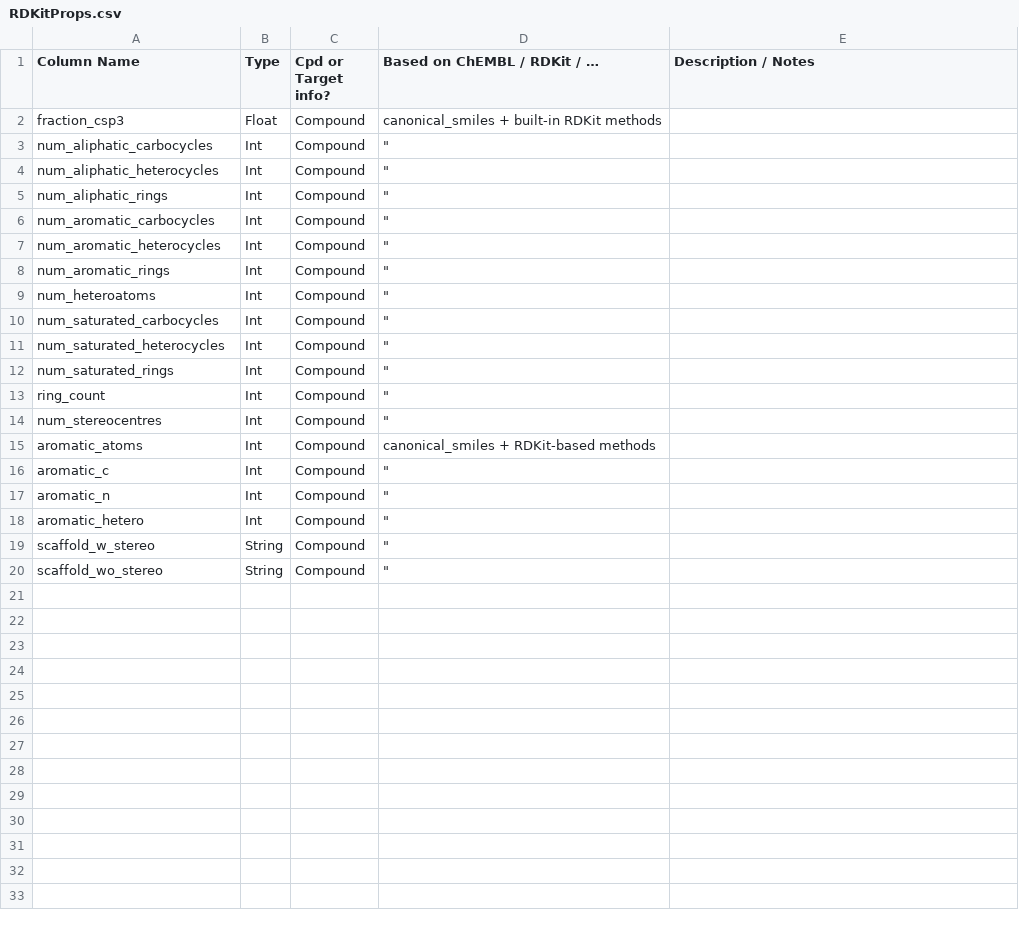
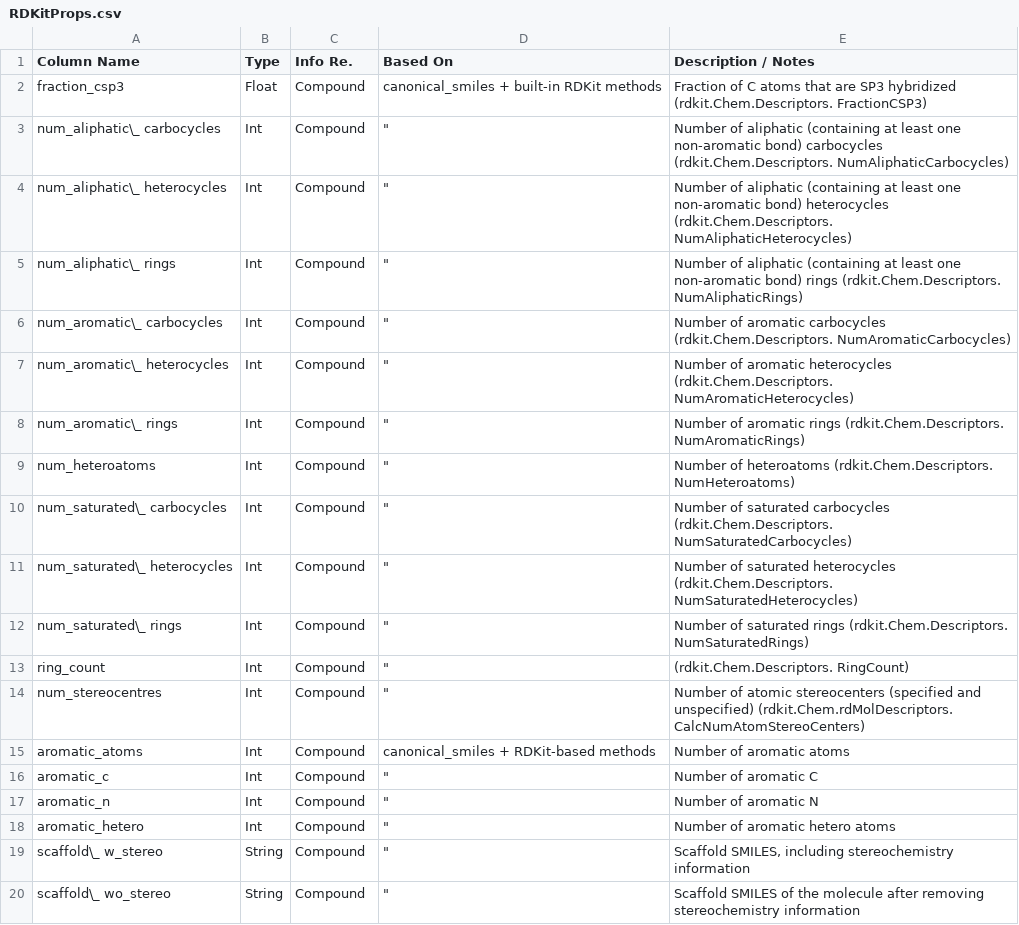
Before and after one commit to chembl/compound_target_pairs_dataset, a CSV file: docs/source/tables/RDKitProps.csv, drawn as a sheet.

```diff
--- a/docs/source/tables/RDKitProps.csv
+++ b/docs/source/tables/RDKitProps.csv
@@ -1,20 +1,20 @@
-Column Name,Type,Cpd or Target info?,Based on ChEMBL / RDKit / …,Description / Notes
-fraction_csp3,Float,Compound,canonical_smiles + built-in RDKit methods,
-num_aliphatic_carbocycles,Int,Compound,"""",
-num_aliphatic_heterocycles,Int,Compound,"""",
-num_aliphatic_rings,Int,Compound,"""",
-num_aromatic_carbocycles,Int,Compound,"""",
-num_aromatic_heterocycles,Int,Compound,"""",
-num_aromatic_rings,Int,Compound,"""",
-num_heteroatoms,Int,Compound,"""",
-num_saturated_carbocycles,Int,Compound,"""",
-num_saturated_heterocycles,Int,Compound,"""",
-num_saturated_rings,Int,Compound,"""",
-ring_count,Int,Compound,"""",
-num_stereocentres,Int,Compound,"""",
-aromatic_atoms,Int,Compound,canonical_smiles + RDKit-based methods,
-aromatic_c,Int,Compound,"""",
-aromatic_n,Int,Compound,"""",
-aromatic_hetero,Int,Compound,"""",
-scaffold_w_stereo,String,Compound,"""",
-scaffold_wo_stereo,String,Compound,"""",
+Column Name,Type,Info Re.,Based On,Description / Notes
+fraction_csp3,Float,Compound,canonical_smiles + built-in RDKit methods,Fraction of C atoms that are SP3 hybridized (rdkit.Chem.Descriptors. FractionCSP3)
+num_aliphatic\_ carbocycles,Int,Compound,"""",Number of aliphatic (containing at least one non-aromatic bond) carbocycles (rdkit.Chem.Descriptors. NumAliphaticCarbocycles)
+num_aliphatic\_ heterocycles,Int,Compound,"""",Number of aliphatic (containing at least one non-aromatic bond) heterocycles (rdkit.Chem.Descriptors. NumAliphaticHeterocycles)
+num_aliphatic\_ rings,Int,Compound,"""",Number of aliphatic (containing at least one non-aromatic bond) rings (rdkit.Chem.Descriptors. NumAliphaticRings)
+num_aromatic\_ carbocycles,Int,Compound,"""",Number of aromatic carbocycles (rdkit.Chem.Descriptors. NumAromaticCarbocycles)
+num_aromatic\_ heterocycles,Int,Compound,"""",Number of aromatic heterocycles (rdkit.Chem.Descriptors. NumAromaticHeterocycles)
+num_aromatic\_ rings,Int,Compound,"""",Number of aromatic rings (rdkit.Chem.Descriptors. NumAromaticRings)
+num_heteroatoms,Int,Compound,"""",Number of heteroatoms (rdkit.Chem.Descriptors. NumHeteroatoms)
+num_saturated\_ carbocycles,Int,Compound,"""",Number of saturated carbocycles (rdkit.Chem.Descriptors. NumSaturatedCarbocycles)
+num_saturated\_ heterocycles,Int,Compound,"""",Number of saturated heterocycles (rdkit.Chem.Descriptors. NumSaturatedHeterocycles)
+num_saturated\_ rings,Int,Compound,"""",Number of saturated rings (rdkit.Chem.Descriptors. NumSaturatedRings)
+ring_count,Int,Compound,"""",(rdkit.Chem.Descriptors. RingCount)
+num_stereocentres,Int,Compound,"""",Number of atomic stereocenters (specified and unspecified) (rdkit.Chem.rdMolDescriptors. CalcNumAtomStereoCenters)
+aromatic_atoms,Int,Compound,canonical_smiles + RDKit-based methods,Number of aromatic atoms
+aromatic_c,Int,Compound,"""",Number of aromatic C
+aromatic_n,Int,Compound,"""",Number of aromatic N
+aromatic_hetero,Int,Compound,"""",Number of aromatic hetero atoms
+scaffold\_ w_stereo,String,Compound,"""","Scaffold SMILES, including stereochemistry information"
+scaffold\_ wo_stereo,String,Compound,"""",Scaffold SMILES of the molecule after removing stereochemistry information
```
Also changed, not shown: docs/source/tables/CompoundProps.csv, docs/source/tables/DTIAnnotations.csv, 8 other files.
